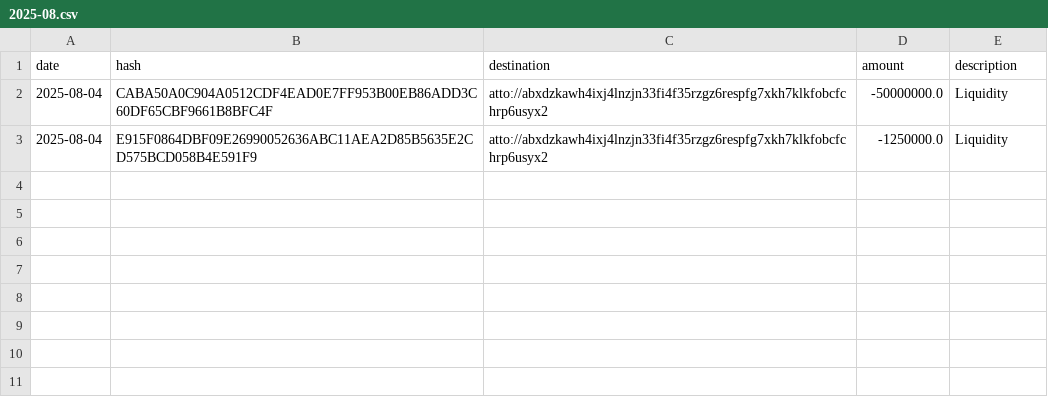
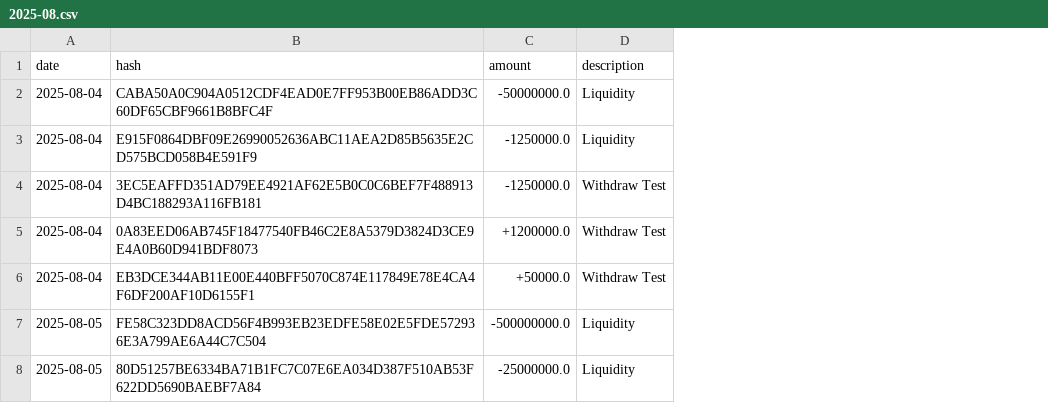
Before and after one commit to attocash/transparency, a CSV file: log/2025-08.csv, drawn as a sheet; removed rows and columns are numbered as before the commit, all else as after; the diff names each change by its address in the sheet, - before the commit and + after, or states it on an @@ line.

Commit message:
Add LCX liquidity transfers

```diff
--- a/log/2025-08.csv
+++ b/log/2025-08.csv
-column C (destination), rows 2-3: atto://abxdzkawh4ixj4lnzjn33fi4f35rzgz6respfg7xkh7klkfobcfchrp6usyx2 | atto://abxdzkawh4ixj4lnzjn33fi4f35rzgz6respfg7xkh7klkfobcfchrp6usyx2
+row 4: 2025-08-04 | 3EC5EAFFD351AD79EE4921AF62E5B0C0C6BEF7F488913D4BC188293A116FB181 | -1250000.0 | Withdraw Test
+row 5: 2025-08-04 | 0A83EED06AB745F18477540FB46C2E8A5379D3824D3CE9E4A0B60D941BDF8073 | +1200000.0 | Withdraw Test
+row 6: 2025-08-04 | EB3DCE344AB11E00E440BFF5070C874E117849E78E4CA4F6DF200AF10D6155F1 | +50000.0 | Withdraw Test
+row 7: 2025-08-05 | FE58C323DD8ACD56F4B993EB23EDFE58E02E5FDE572936E3A799AE6A44C7C504 | -500000000.0 | Liquidity
+row 8: 2025-08-05 | 80D51257BE6334BA71B1FC7C07E6EA034D387F510AB53F622DD5690BAEBF7A84 | -25000000.0 | Liquidity
```
